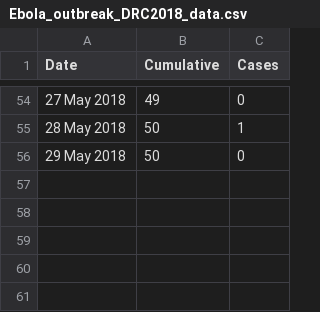
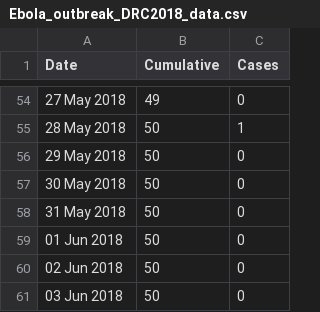
Before and after one commit to calthaus/Ebola, a CSV file: DRC (GitHub 2018)/Ebola_outbreak_DRC2018_data.csv, drawn as a sheet; only a part is shown, gaps mark what is left out.

```diff
--- a/DRC (GitHub 2018)/Ebola_outbreak_DRC2018_data.csv
+++ b/DRC (GitHub 2018)/Ebola_outbreak_DRC2018_data.csv
@@ -56 +56,6 @@ Date,Cumulative,Cases
 29 May 2018,50,0
+30 May 2018,50,0
+31 May 2018,50,0
+01 Jun 2018,50,0
+02 Jun 2018,50,0
+03 Jun 2018,50,0
```
Also changed, not shown: 9 other files.
